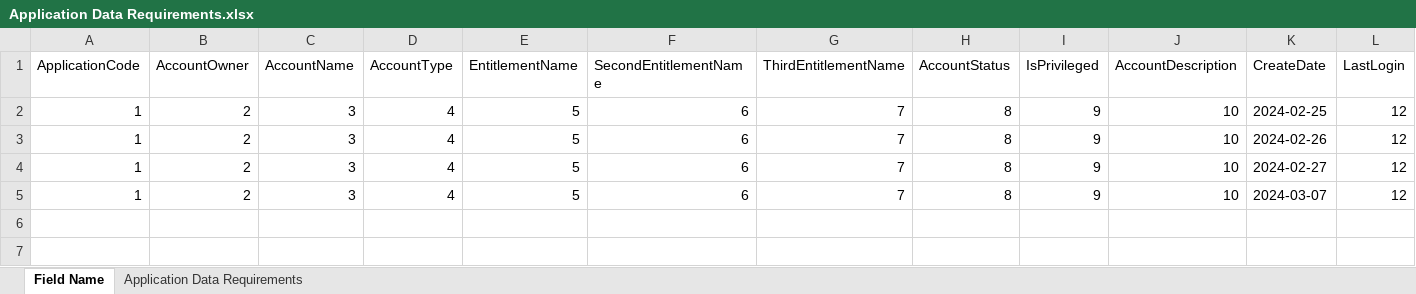
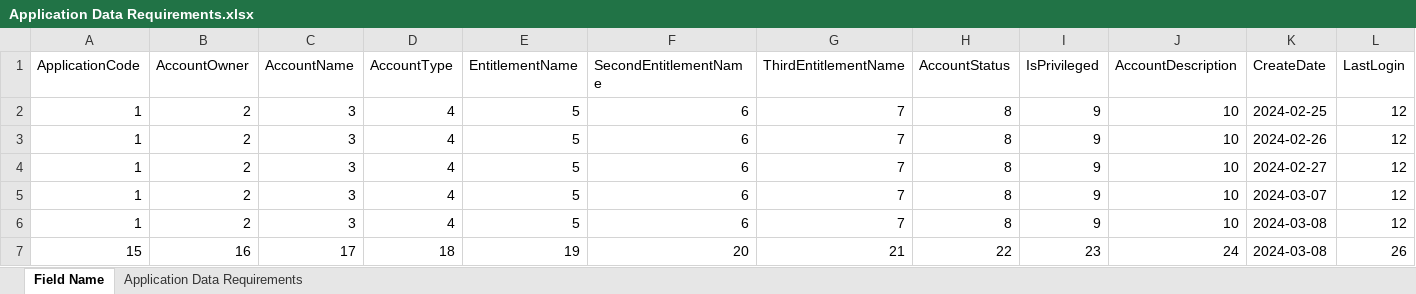
Before and after one commit to TaakJ/convert_files, an Excel workbook: export/Application Data Requirements.xlsx, sheet Field Name, drawn as a sheet; only a part is shown; values as stored, in another font and other column widths than the file's, no borders; rows hold the shown columns only; the diff names each change by its address in the sheet, - before the commit and + after, or states it on an @@ line.

```diff
--- a/export/Application Data Requirements.xlsx (sheet Field Name)
+++ b/export/Application Data Requirements.xlsx (sheet Field Name)
+row 6: 1 | 2 | 3 | 4 | 5 | 6 | 7 | 8 | 9 | 10 | 2024-03-08 | 12
+row 7: 15 | 16 | 17 | 18 | 19 | 20 | 21 | 22 | 23 | 24 | 2024-03-08 | 26
```
Also changed, not shown: 5 other files.
